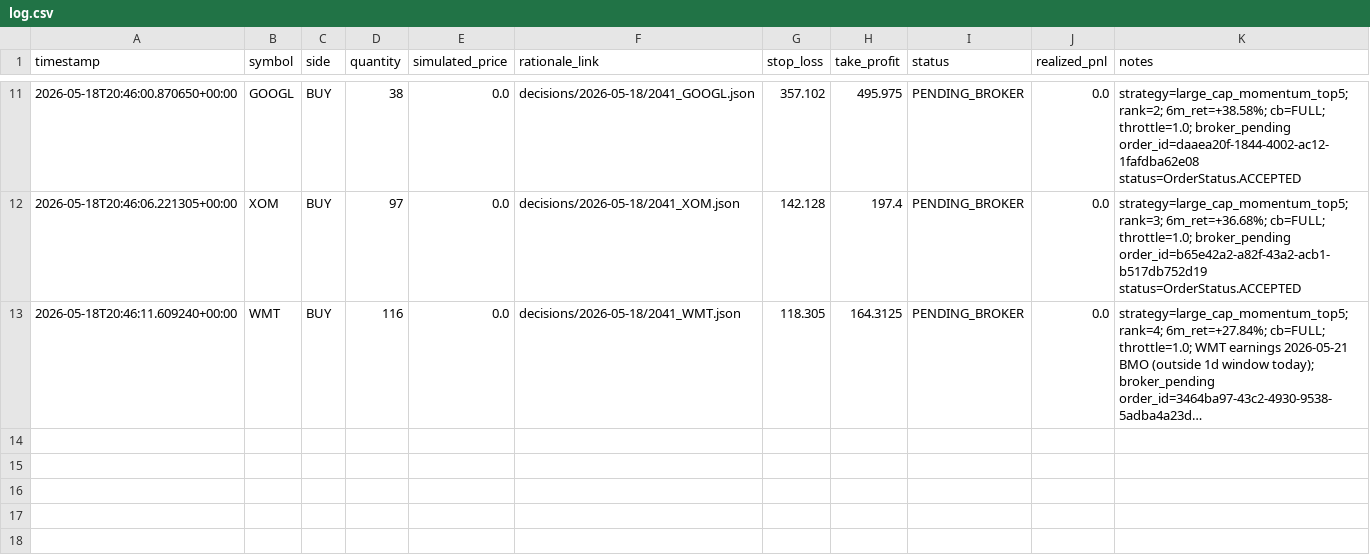
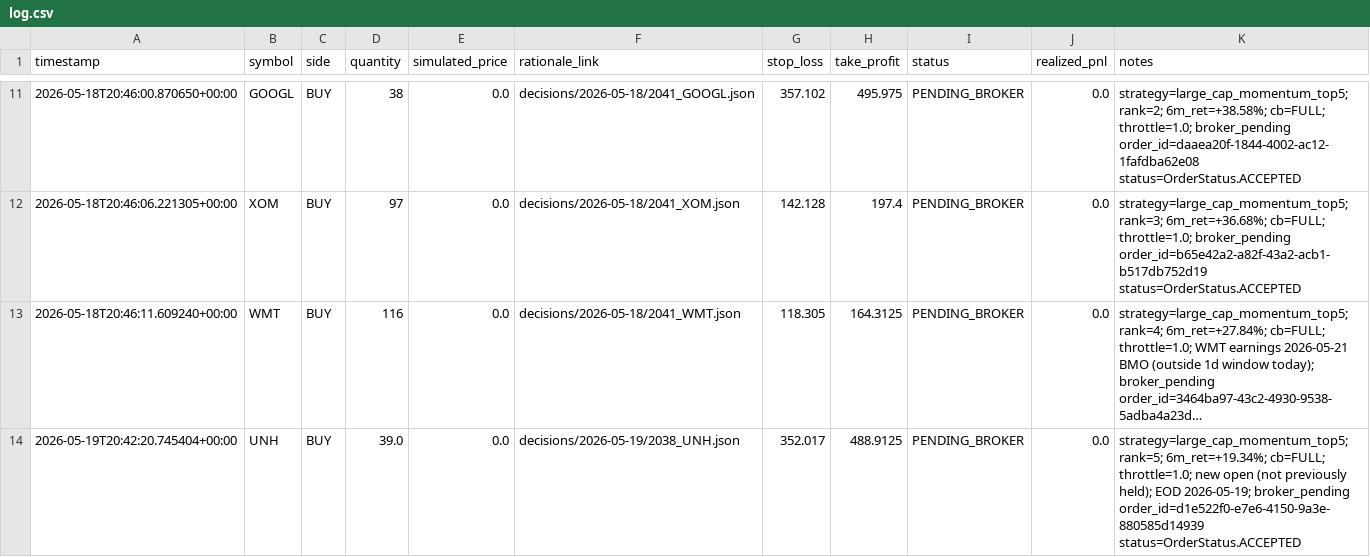
Before and after one commit to pmehaboobkhan/calm_turtle, a CSV file: trades/paper/log.csv, drawn as a sheet; only a part is shown, gaps mark what is left out; long unchanged cells end in …; the diff names each change by its address in the sheet, - before the commit and + after, or states it on an @@ line.

```diff
--- a/trades/paper/log.csv
+++ b/trades/paper/log.csv
+row 14: 2026-05-19T20:42:20.745404+00:00 | UNH | BUY | 39.0 | 0.0 | decisions/2026-05-19/2038_UNH.json | 352.017 | 488.9125 | PENDING_BROKER | 0.0 | strategy=large_cap_momentum_top5; rank=5; 6m_ret=+19.34%; cb=FULL; throttle=1.0; new open (not previously held); EOD 2026-05-19; broker_pending order_id=d1e522f0-e7e6-4150-9a3e-880585d14939 status=OrderStatus.ACCEPTED
```
Also changed, not shown: 20 other files.
